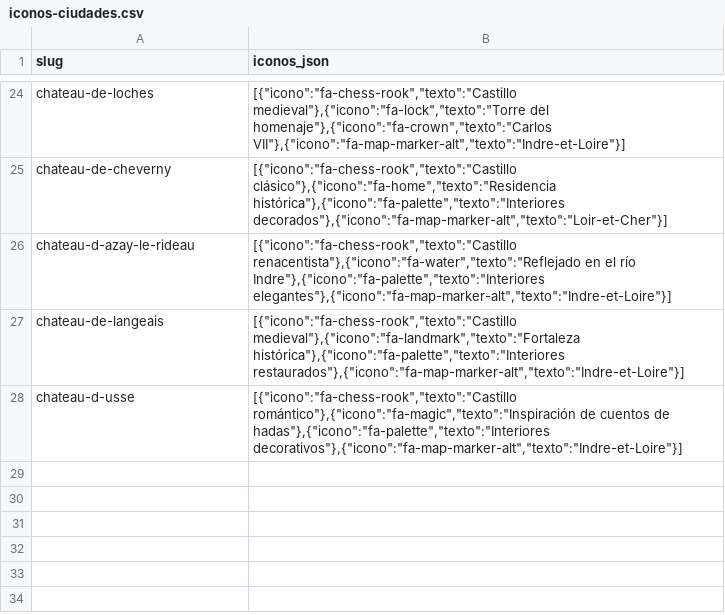
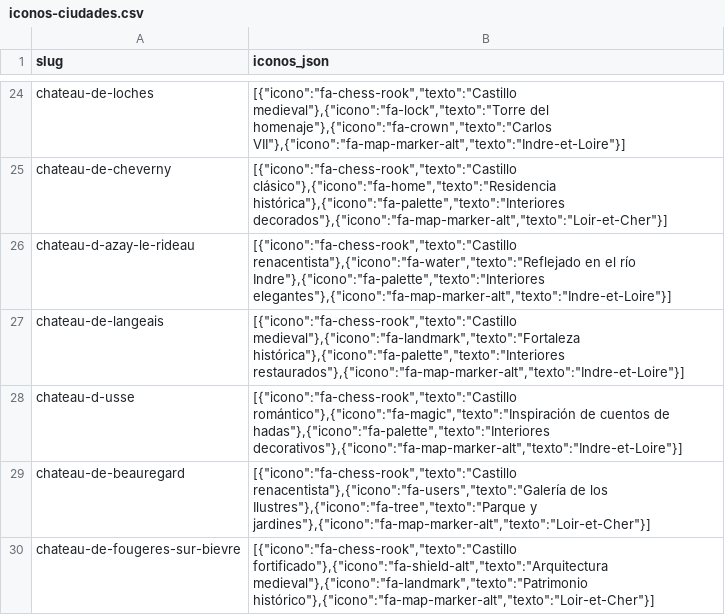
Before and after one commit to luxen4/castillos-del-loira, a CSV file: chateaux/data/iconos-ciudades.csv, drawn as a sheet; only a part is shown, gaps mark what is left out.

```diff
--- a/chateaux/data/iconos-ciudades.csv
+++ b/chateaux/data/iconos-ciudades.csv
@@ -28 +28,3 @@ chateau-de-langeais,"[{""icono"":""fa-chess-rook"",""texto"":""Castillo medieval
 chateau-d-usse,"[{""icono"":""fa-chess-rook"",""texto"":""Castillo romántico""},{""icono"":""fa-magic"",""texto"":""Inspiración de cuentos de hadas""},{""icono"":""fa-palette"",""texto"":""Interiores decorativos""},{""icono"":""fa-map-marker-alt"",""texto"":""Indre-et-Loire""}]"
+chateau-de-beauregard,"[{""icono"":""fa-chess-rook"",""texto"":""Castillo renacentista""},{""icono"":""fa-users"",""texto"":""Galería de los Ilustres""},{""icono"":""fa-tree"",""texto"":""Parque y jardines""},{""icono"":""fa-map-marker-alt"",""texto"":""Loir-et-Cher""}]"
+chateau-de-fougeres-sur-bievre,"[{""icono"":""fa-chess-rook"",""texto"":""Castillo fortificado""},{""icono"":""fa-shield-alt"",""texto"":""Arquitectura medieval""},{""icono"":""fa-landmark"",""texto"":""Patrimonio histórico""},{""icono"":""fa-map-marker-alt"",""texto"":""Loir-et-Cher""}]"
```
Also changed, not shown: chateaux/data/castillos-cercanos.csv, 47 other files.
